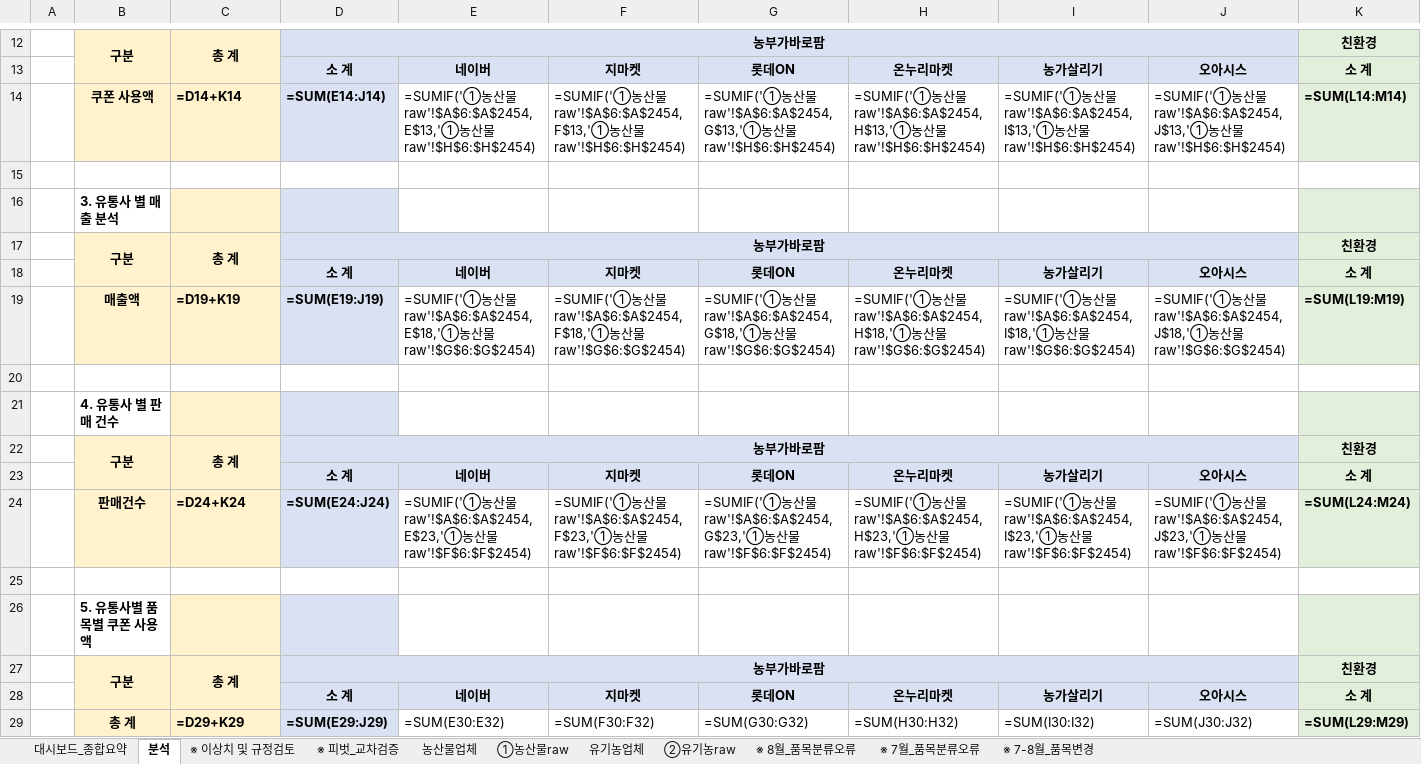
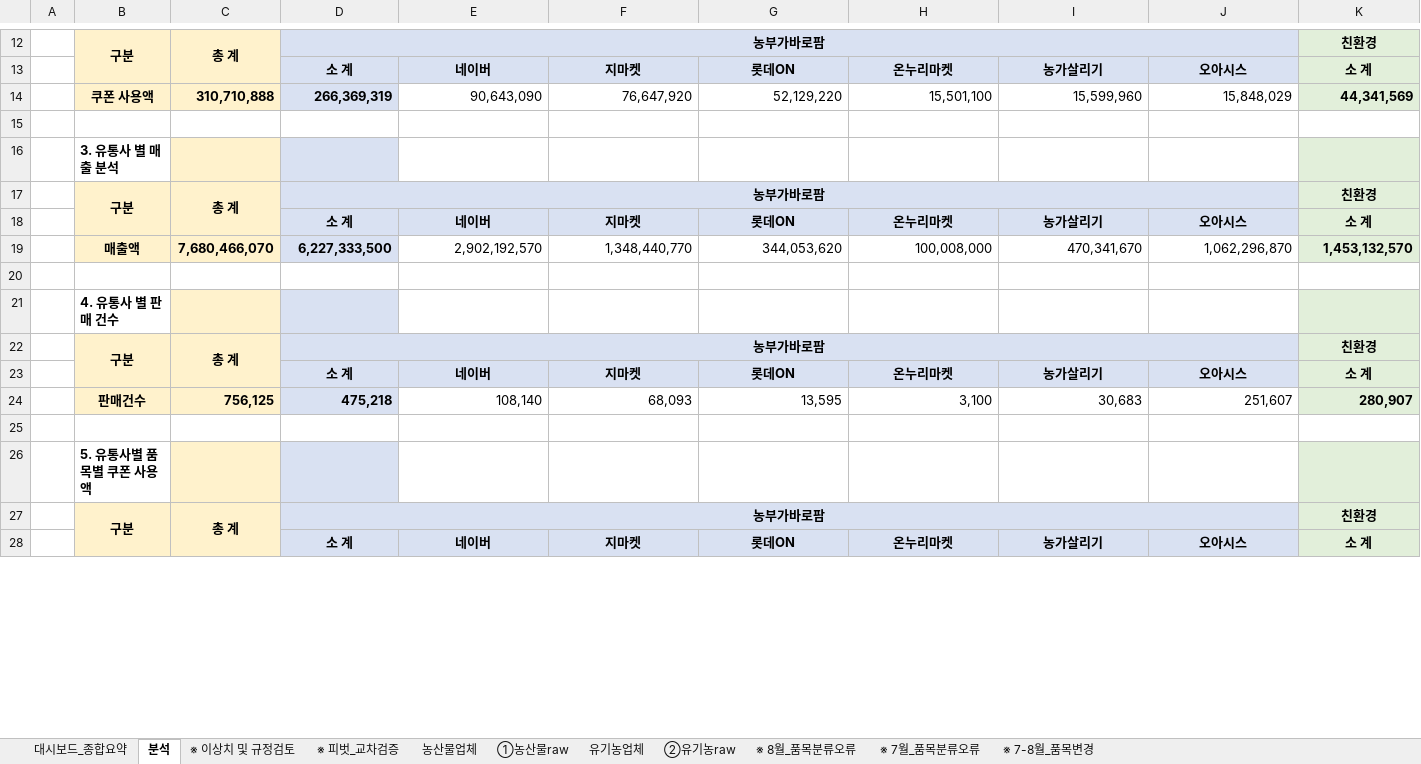
Before and after one commit to jawkimcoding/atsales, an Excel workbook: (aT&KPC) 실적취합양식_2026 aT농산물온라인마케터_분석(8월)_대시보드포함.xlsx, sheet 분석, drawn as a sheet; only a part is shown, gaps mark what is left out; values as stored, in another font and other column widths than the file's, no borders; formulas without a stored value are shown as written; removed rows and columns are numbered as before the commit, all else as after; rows hold the shown columns only; the diff covers the shown part only; the diff names each change by its address in the sheet, - before the commit and + after, or states it on an @@ line.

```diff
--- a/(aT&KPC) 실적취합양식_2026 aT농산물온라인마케터_분석(8월)_대시보드포함.xlsx (sheet 분석)
+++ b/(aT&KPC) 실적취합양식_2026 aT농산물온라인마케터_분석(8월)_대시보드포함.xlsx (sheet 분석)
-row 14:  | 쿠폰 사용액 | =D14+K14 | =SUM(E14:J14) | =SUMIF('①농산물raw'!$A$6:$A$2454,E$13,'①농산물raw'!$H$6:$H$2454) | =SUMIF('①농산물raw'!$A$6:$A$2454,F$13,'①농산물raw'!$H$6:$H$2454) | =SUMIF('①농산물raw'!$A$6:$A$2454,G$13,'①농산물raw'!$H$6:$H$2454) | =SUMIF('①농산물raw'!$A$6:$A$2454,H$13,'①농산물raw'!$H$6:$H$2454) | =SUMIF('①농산물raw'!$A$6:$A$2454,I$13,'①농산물raw'!$H$6:$H$2454) | =SUMIF('①농산물raw'!$A$6:$A$2454,J$13,'①농산물raw'!$H$6:$H$2454) | =SUM(L14:M14)
+row 14:  | 쿠폰 사용액 | 310,710,888 | 266,369,319 | 90,643,090 | 76,647,920 | 52,129,220 | 15,501,100 | 15,599,960 | 15,848,029 | 44,341,569
-row 19:  | 매출액 | =D19+K19 | =SUM(E19:J19) | =SUMIF('①농산물raw'!$A$6:$A$2454,E$18,'①농산물raw'!$G$6:$G$2454) | =SUMIF('①농산물raw'!$A$6:$A$2454,F$18,'①농산물raw'!$G$6:$G$2454) | =SUMIF('①농산물raw'!$A$6:$A$2454,G$18,'①농산물raw'!$G$6:$G$2454) | =SUMIF('①농산물raw'!$A$6:$A$2454,H$18,'①농산물raw'!$G$6:$G$2454) | =SUMIF('①농산물raw'!$A$6:$A$2454,I$18,'①농산물raw'!$G$6:$G$2454) | =SUMIF('①농산물raw'!$A$6:$A$2454,J$18,'①농산물raw'!$G$6:$G$2454) | =SUM(L19:M19)
+row 19:  | 매출액 | 7,680,466,070 | 6,227,333,500 | 2,902,192,570 | 1,348,440,770 | 344,053,620 | 100,008,000 | 470,341,670 | 1,062,296,870 | 1,453,132,570
-row 24:  | 판매건수 | =D24+K24 | =SUM(E24:J24) | =SUMIF('①농산물raw'!$A$6:$A$2454,E$23,'①농산물raw'!$F$6:$F$2454) | =SUMIF('①농산물raw'!$A$6:$A$2454,F$23,'①농산물raw'!$F$6:$F$2454) | =SUMIF('①농산물raw'!$A$6:$A$2454,G$23,'①농산물raw'!$F$6:$F$2454) | =SUMIF('①농산물raw'!$A$6:$A$2454,H$23,'①농산물raw'!$F$6:$F$2454) | =SUMIF('①농산물raw'!$A$6:$A$2454,I$23,'①농산물raw'!$F$6:$F$2454) | =SUMIF('①농산물raw'!$A$6:$A$2454,J$23,'①농산물raw'!$F$6:$F$2454) | =SUM(L24:M24)
+row 24:  | 판매건수 | 756,125 | 475,218 | 108,140 | 68,093 | 13,595 | 3,100 | 30,683 | 251,607 | 280,907
-row 29:  | 총 계 | =D29+K29 | =SUM(E29:J29) | =SUM(E30:E32) | =SUM(F30:F32) | =SUM(G30:G32) | =SUM(H30:H32) | =SUM(I30:I32) | =SUM(J30:J32) | =SUM(L29:M29)
```
Also changed, not shown: 80 added rows, 79 removed rows and 23 edited cells elsewhere in this sheet, sheet 대시보드_종합요약, dist/aT_2026_sales_report_august.xlsx, public/aT_2026_sales_report_august.xlsx.
